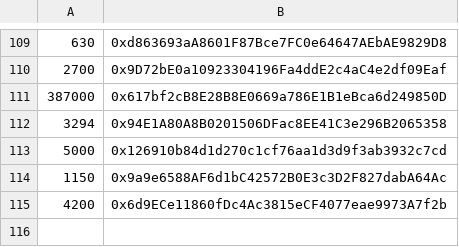
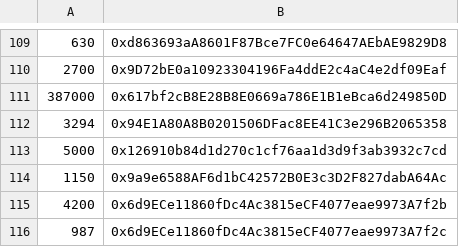
Before and after one commit to PolymathNetwork/polymath-token, a CSV file: scripts/distrib.csv, drawn as a sheet; only a part is shown, gaps mark what is left out; the diff names each change by its address in the sheet, - before the commit and + after, or states it on an @@ line.

Commit message:
reworked allocation script to deal with mainnet allocations (no need to sign offline) through Parity

```diff
--- a/scripts/distrib.csv
+++ b/scripts/distrib.csv
+row 116: 987 | 0x6d9ECe11860fDc4Ac3815eCF4077eae9973A7f2c
```
Also changed, not shown: 2 other files.
